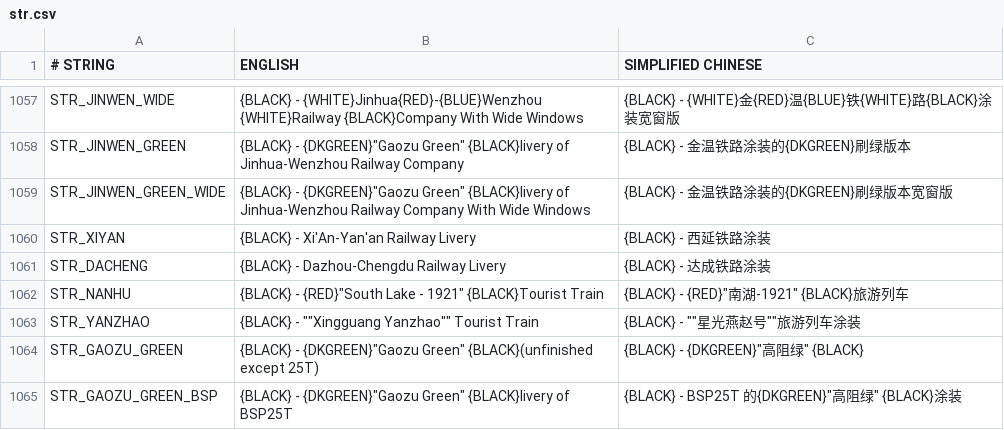
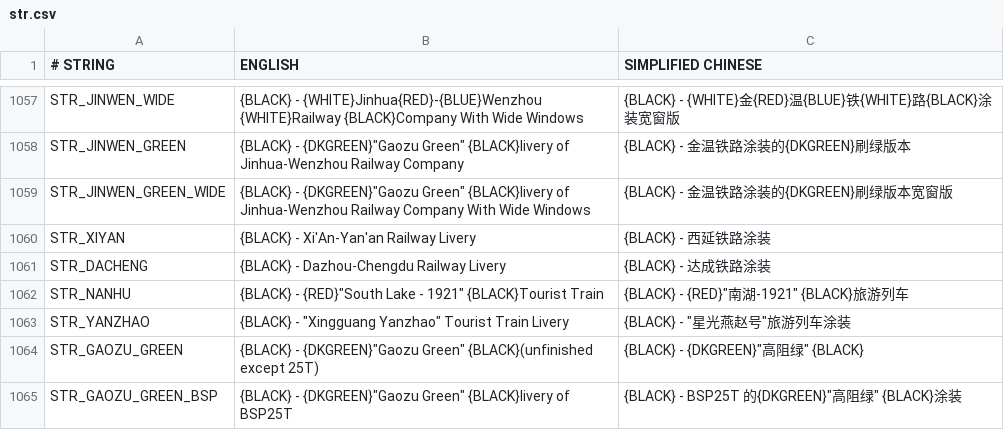
Before and after one commit to OpenTTD-China-Set/China-Set-Trains, a CSV file: docs/str.csv, drawn as a sheet; only a part is shown, gaps mark what is left out.

Commit message:
add "Xingguang Yanzhao" for KD25G

```diff
--- a/docs/str.csv
+++ b/docs/str.csv
@@ -1062,3 +1062,3 @@ STR_DACHENG,{BLACK} - Dazhou-Chengdu Railway Livery,{BLACK} - 达成铁路涂装
 STR_NANHU,"{BLACK} - {RED}""South Lake - 1921"" {BLACK}Tourist Train","{BLACK} - {RED}""南湖-1921"" {BLACK}旅游列车"
-STR_YANZHAO,{BLACK} - ""Xingguang Yanzhao"" Tourist Train,{BLACK} - ""星光燕赵号""旅游列车涂装
+STR_YANZHAO,{BLACK} - "Xingguang Yanzhao" Tourist Train Livery,{BLACK} - "星光燕赵号"旅游列车涂装
 STR_GAOZU_GREEN,"{BLACK} - {DKGREEN}""Gaozu Green"" {BLACK}(unfinished except 25T)","{BLACK} - {DKGREEN}""高阻绿"" {BLACK}"
```
Also changed, not shown: 2 other files.
